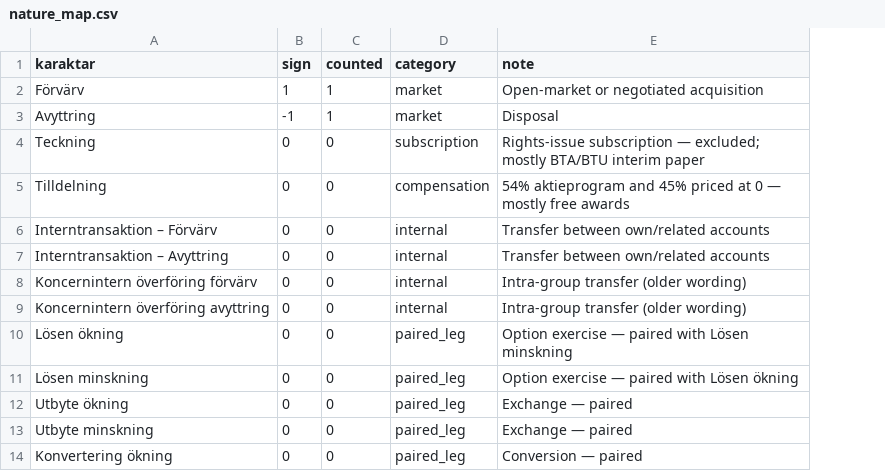
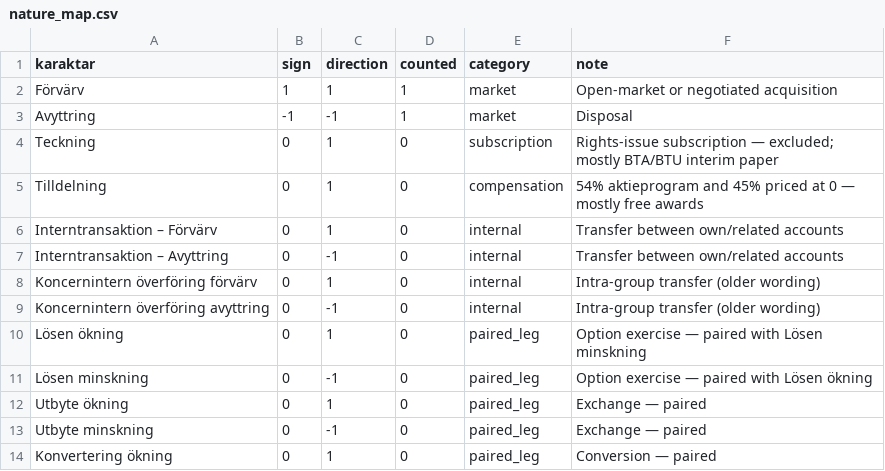
Before and after one commit to ErikMalmgren/Insynshandel, a CSV file: data/seed/nature_map.csv, drawn as a sheet; only a part is shown; the diff names each change by its address in the sheet, - before the commit and + after, or states it on an @@ line.

```diff
--- a/data/seed/nature_map.csv
+++ b/data/seed/nature_map.csv
+column C (direction), rows 2-14: 1 | -1 | 1 | 1 | 1 | -1 | 1 | -1 | 1 | -1 | 1 | -1 | 1
```
Also changed, not shown: 24 other files.
